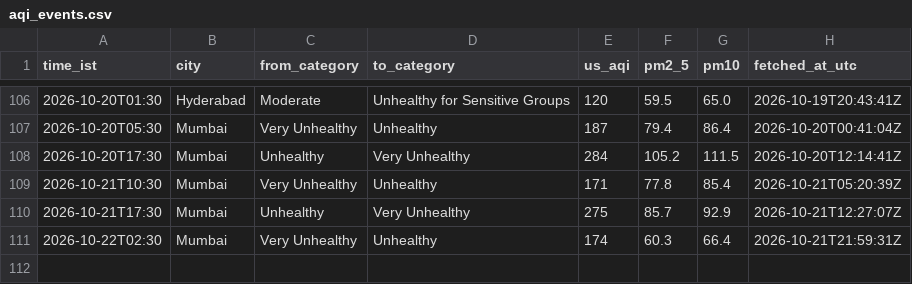
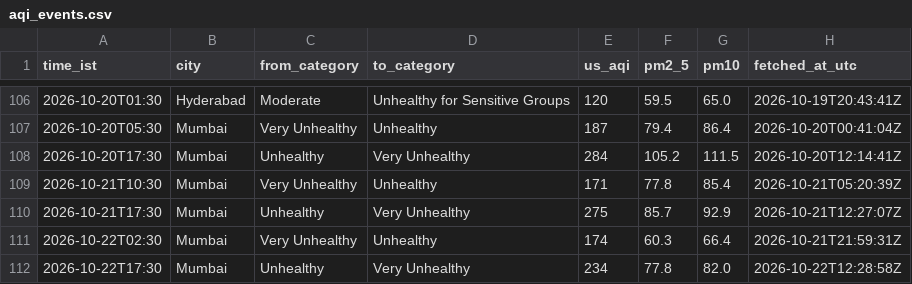
Before and after one commit to Georgian-86/india-aqi-tracker, a CSV file: data/aqi_events.csv, drawn as a sheet; only a part is shown, gaps mark what is left out.

Commit message:
data: AQI change 2026-10-22 17:30 IST: Mumbai → Very Unhealthy

```diff
--- a/data/aqi_events.csv
+++ b/data/aqi_events.csv
@@ -111 +111,2 @@ time_ist,city,from_category,to_category,us_aqi,pm2_5,pm10,fetched_at_utc
 2026-10-22T02:30,Mumbai,Very Unhealthy,Unhealthy,174,60.3,66.4,2026-10-21T21:59:31Z
+2026-10-22T17:30,Mumbai,Unhealthy,Very Unhealthy,234,77.8,82.0,2026-10-22T12:28:58Z
```
